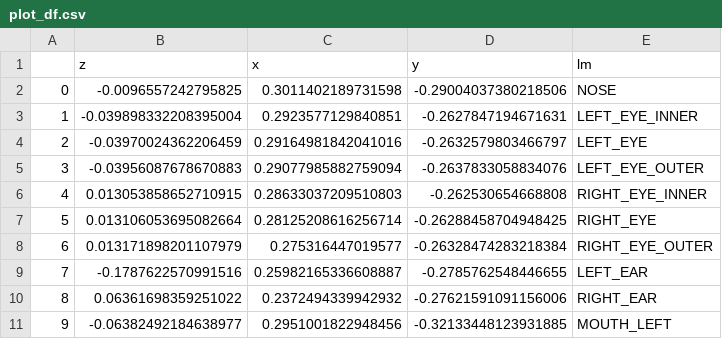
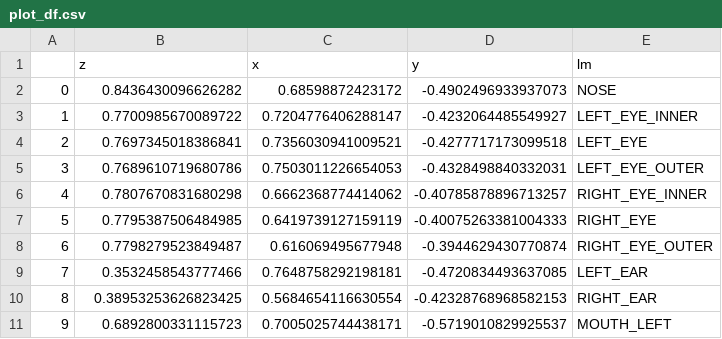
Before and after one commit to klmhsb42/yoga_coach_web, a CSV file: artifacts/plot_df.csv, drawn as a sheet; only a part is shown; the diff covers the shown part only.

Commit message:
update artifacts

```diff
--- a/artifacts/plot_df.csv
+++ b/artifacts/plot_df.csv
@@ -1,11 +1,11 @@
 	z	x	y	lm
-0	-0.0096557242795825	0.3011402189731598	-0.29004037380218506	NOSE
-1	-0.039898332208395004	0.2923577129840851	-0.2627847194671631	LEFT_EYE_INNER
-2	-0.03970024362206459	0.29164981842041016	-0.2632579803466797	LEFT_EYE
-3	-0.03956087678670883	0.29077985882759094	-0.2637833058834076	LEFT_EYE_OUTER
-4	0.013053858652710915	0.28633037209510803	-0.262530654668808	RIGHT_EYE_INNER
-5	0.013106053695082664	0.28125208616256714	-0.26288458704948425	RIGHT_EYE
-6	0.013171898201107979	0.275316447019577	-0.26328474283218384	RIGHT_EYE_OUTER
-7	-0.1787622570991516	0.25982165336608887	-0.2785762548446655	LEFT_EAR
-8	0.06361698359251022	0.2372494339942932	-0.27621591091156006	RIGHT_EAR
-9	-0.06382492184638977	0.2951001822948456	-0.32133448123931885	MOUTH_LEFT
+0	0.8436430096626282	0.68598872423172	-0.4902496933937073	NOSE
+1	0.7700985670089722	0.7204776406288147	-0.4232064485549927	LEFT_EYE_INNER
+2	0.7697345018386841	0.7356030941009521	-0.4277717173099518	LEFT_EYE
+3	0.7689610719680786	0.7503011226654053	-0.4328498840332031	LEFT_EYE_OUTER
+4	0.7807670831680298	0.6662368774414062	-0.40785878896713257	RIGHT_EYE_INNER
+5	0.7795387506484985	0.6419739127159119	-0.40075263381004333	RIGHT_EYE
+6	0.7798279523849487	0.616069495677948	-0.3944629430770874	RIGHT_EYE_OUTER
+7	0.3532458543777466	0.7648758292198181	-0.4720834493637085	LEFT_EAR
+8	0.38953253626823425	0.5684654116630554	-0.42328768968582153	RIGHT_EAR
+9	0.6892800331115723	0.7005025744438171	-0.5719010829925537	MOUTH_LEFT
```
Also changed, not shown: 69 edited cells elsewhere in this file, 5 other files.
